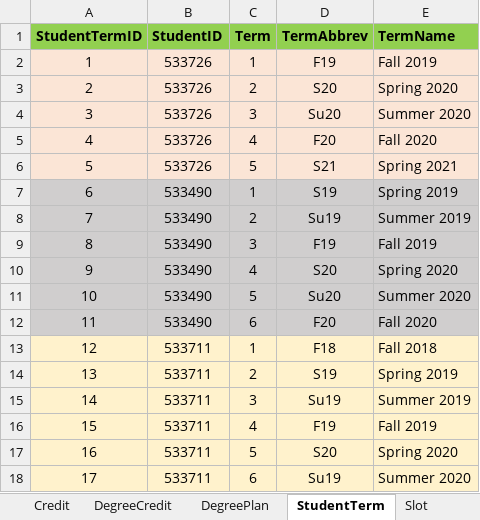
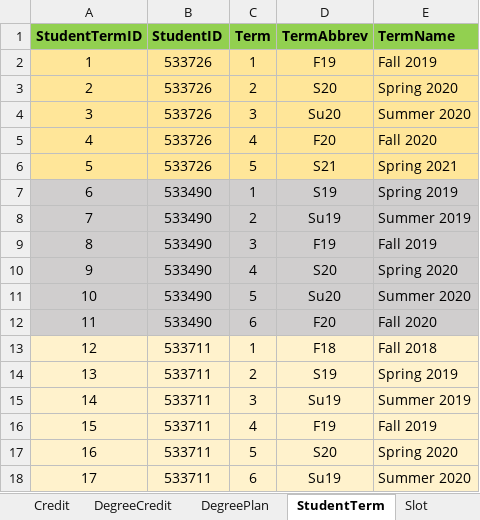
Before and after one commit to SaiTejaswiniNarne/MVC, an Excel workbook: DegreePlan.xlsx, sheet StudentTerm, drawn as a sheet; values as stored, in another font and other column widths than the file's, no borders; the diff names each change by its address in the sheet, - before the commit and + after, or states it on an @@ line.

Commit message:
updated changes

```diff
--- a/DegreePlan.xlsx (sheet StudentTerm)
+++ b/DegreePlan.xlsx (sheet StudentTerm)
-A2:E6 fill: #FBE5D6
+A2:E6 fill: #FFE699
```
